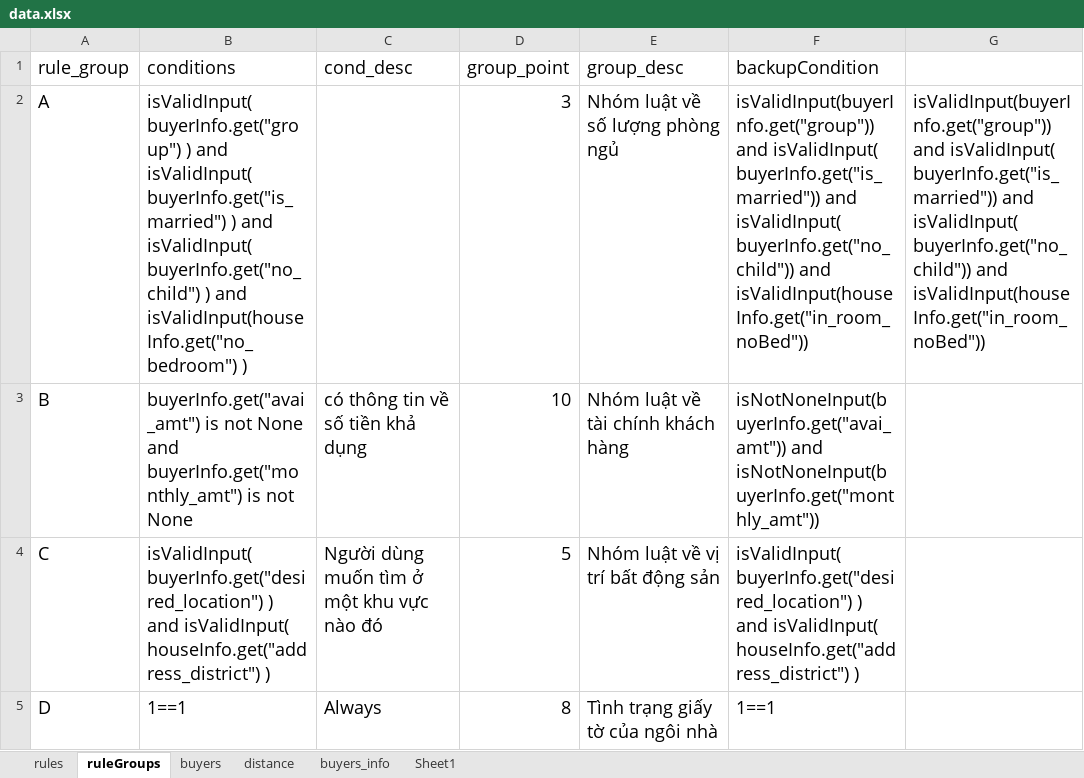
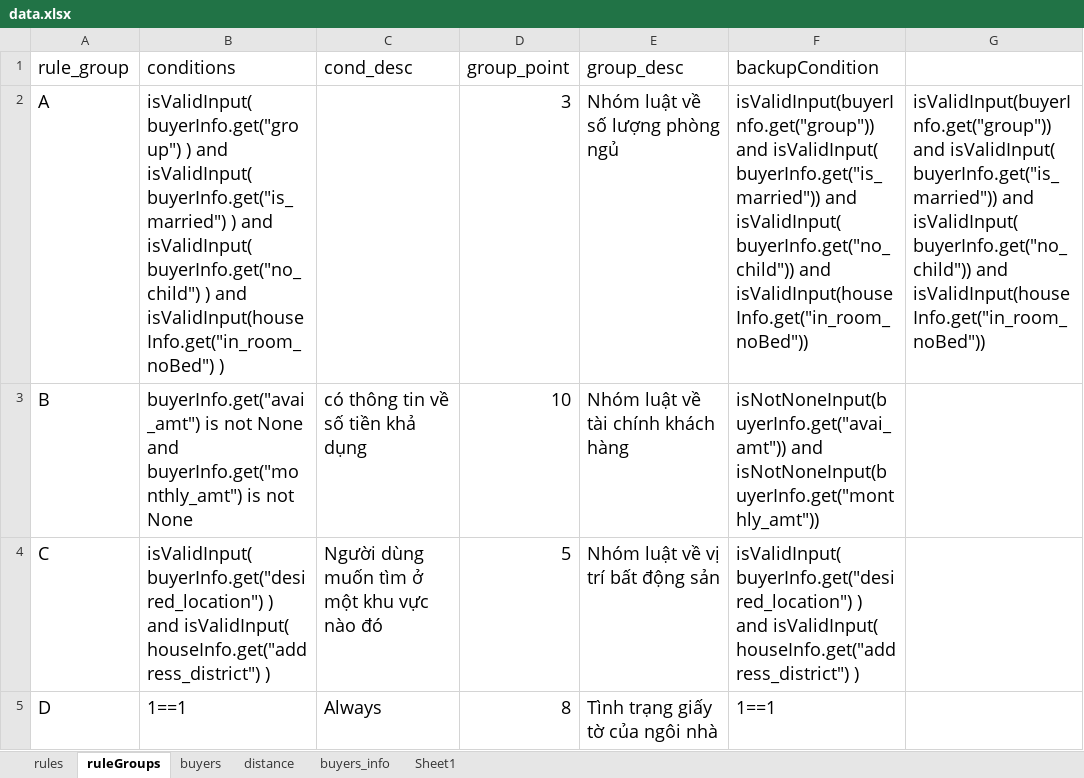
Before and after one commit to phannghia2310/DATN, an Excel workbook: model/data.xlsx, sheet ruleGroups, drawn as a sheet; values as stored, in another font and other column widths than the file's, no borders; the diff names each change by its address in the sheet, - before the commit and + after, or states it on an @@ line.

```diff
--- a/model/data.xlsx (sheet ruleGroups)
+++ b/model/data.xlsx (sheet ruleGroups)
-B2 (conditions): …) and isValidInput(houseInfo.get("no_bedroom") )
+B2 (conditions): …) and isValidInput(houseInfo.get("in_room_noBed") )
```
Also changed, not shown: sheet buyers, sheet buyers_info, model/testOutput/cust_x1.xlsx, model/testOutput/cust_x2.xlsx, 18 other files.
